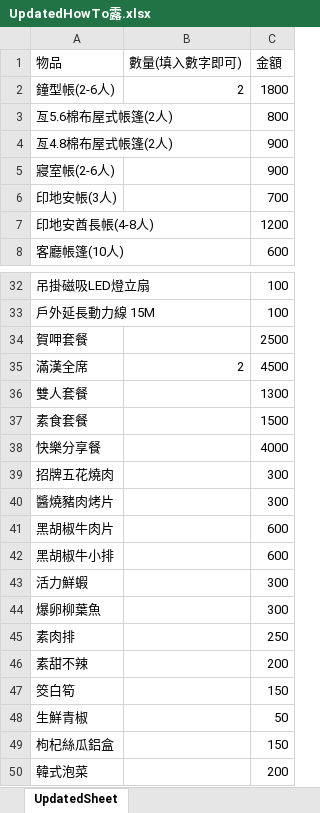
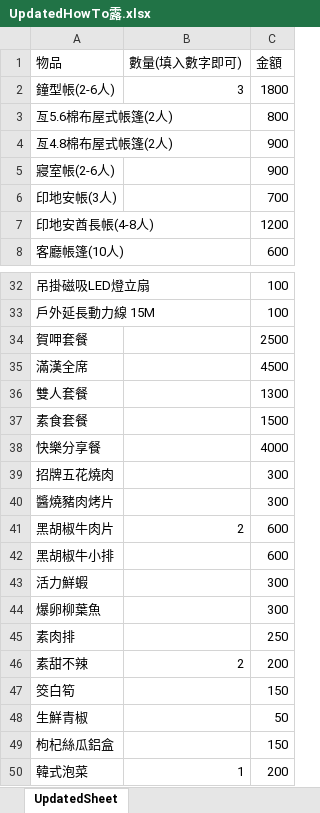
Before and after one commit to ae8650434/Howtolu, an Excel workbook: public/excel/UpdatedHowTo露.xlsx, sheet UpdatedSheet, drawn as a sheet; only a part is shown, gaps mark what is left out; values as stored, in another font and other column widths than the file's, no borders; the diff names each change by its address in the sheet, - before the commit and + after, or states it on an @@ line.

```diff
--- a/public/excel/UpdatedHowTo露.xlsx (sheet UpdatedSheet)
+++ b/public/excel/UpdatedHowTo露.xlsx (sheet UpdatedSheet)
-B2 (數量(填入數字即可)): 2
+B2 (數量(填入數字即可)): 3
-B35 (數量(填入數字即可)): 2
+B35 (數量(填入數字即可)): (empty)
-B41 (數量(填入數字即可)): (empty)
+B41 (數量(填入數字即可)): 2
-B46 (數量(填入數字即可)): (empty)
+B46 (數量(填入數字即可)): 2
-B50 (數量(填入數字即可)): (empty)
+B50 (數量(填入數字即可)): 1
```
Also changed, not shown: 2 other files.
